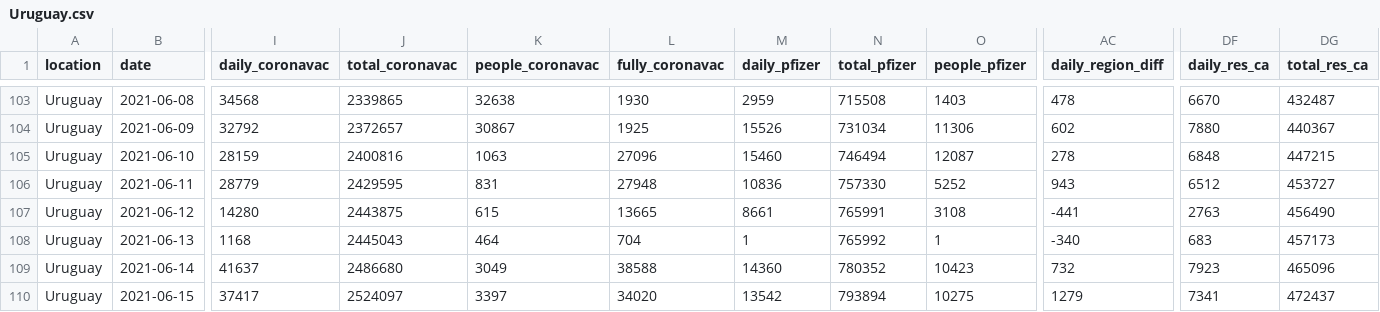
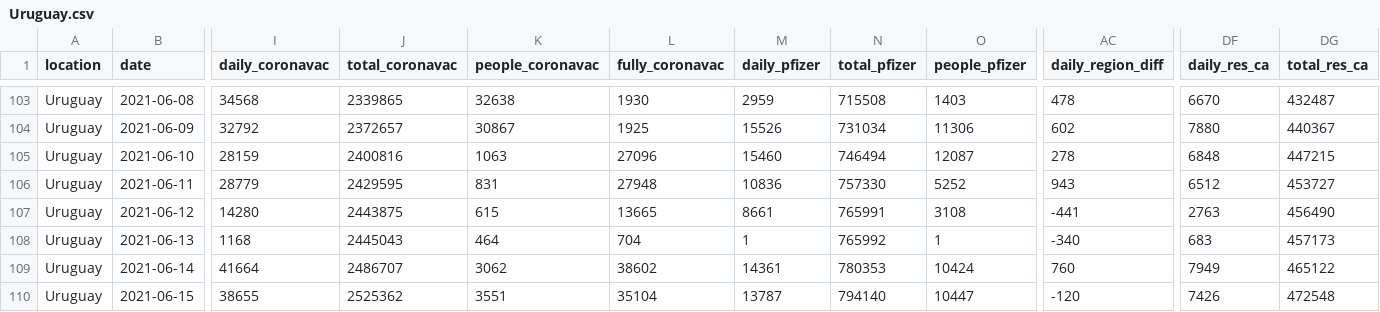
Before and after one commit to 3dgiordano/covid-19-uy-vacc-data, a CSV file: data/Uruguay.csv, drawn as a sheet; only a part is shown, gaps mark what is left out; the diff covers the shown part only; the diff names each change by its address in the sheet, - before the commit and + after, or states it on an @@ line.

```diff
--- a/data/Uruguay.csv
+++ b/data/Uruguay.csv
-I109 (daily_coronavac): 41637
+I109 (daily_coronavac): 41664
-J109 (total_coronavac): 2486680
+J109 (total_coronavac): 2486707
-K109 (people_coronavac): 3049
+K109 (people_coronavac): 3062
-L109 (fully_coronavac): 38588
+L109 (fully_coronavac): 38602
-M109 (daily_pfizer): 14360
+M109 (daily_pfizer): 14361
-N109 (total_pfizer): 780352
+N109 (total_pfizer): 780353
-O109 (people_pfizer): 10423
+O109 (people_pfizer): 10424
-AC109 (daily_region_diff): 732
+AC109 (daily_region_diff): 760
-DF109 (daily_res_ca): 7923
+DF109 (daily_res_ca): 7949
-DG109 (total_res_ca): 465096
+DG109 (total_res_ca): 465122
-I110 (daily_coronavac): 37417
+I110 (daily_coronavac): 38655
-J110 (total_coronavac): 2524097
+J110 (total_coronavac): 2525362
-K110 (people_coronavac): 3397
+K110 (people_coronavac): 3551
-L110 (fully_coronavac): 34020
+L110 (fully_coronavac): 35104
-M110 (daily_pfizer): 13542
+M110 (daily_pfizer): 13787
-N110 (total_pfizer): 793894
+N110 (total_pfizer): 794140
-O110 (people_pfizer): 10275
+O110 (people_pfizer): 10447
-AC110 (daily_region_diff): 1279
+AC110 (daily_region_diff): -120
-DF110 (daily_res_ca): 7341
+DF110 (daily_res_ca): 7426
-DG110 (total_res_ca): 472437
+DG110 (total_res_ca): 472548
```
Also changed, not shown: 82 edited cells elsewhere in this file, data/Regions.csv, data/Subnational.csv, 33 other files.
